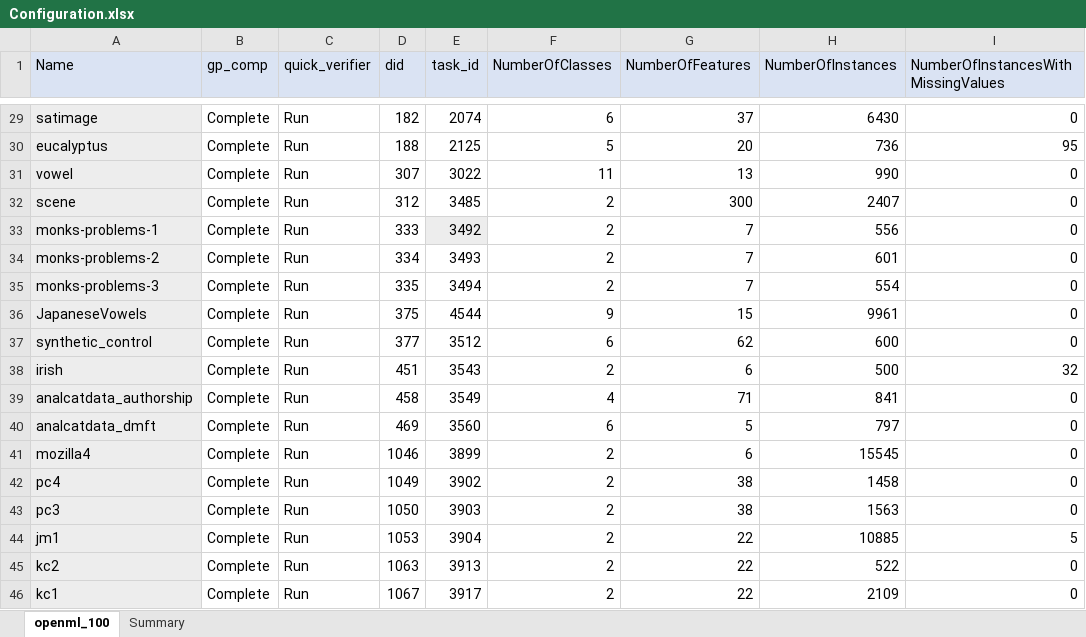
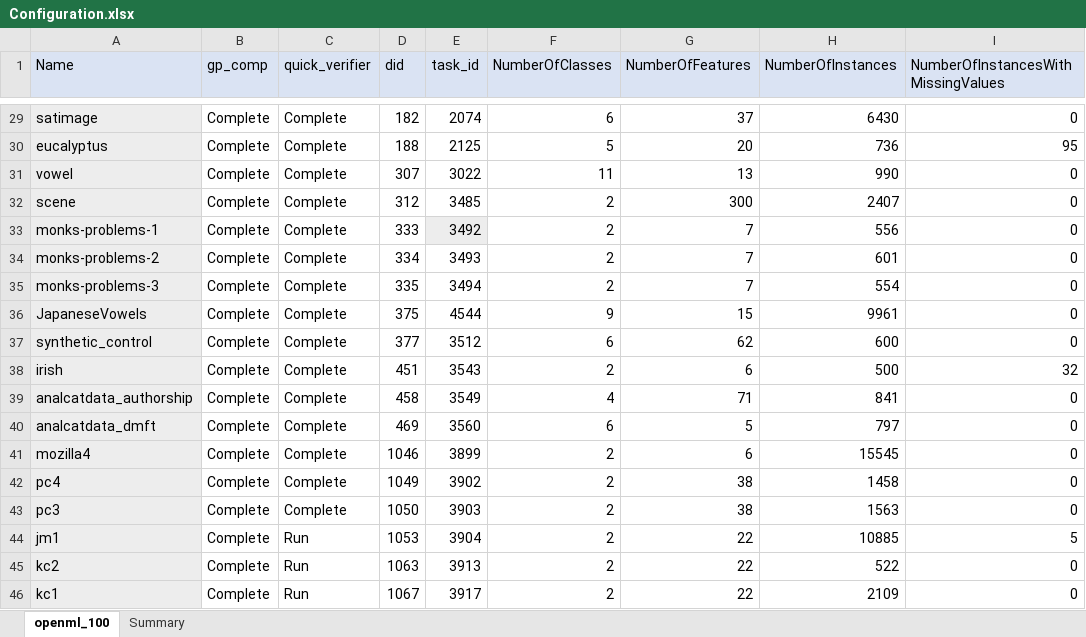
Before and after one commit to matthew-coad/autem, an Excel workbook: benchmark/Configuration.xlsx, sheet openml_100, drawn as a sheet; only a part is shown, gaps mark what is left out; values as stored, in another font and other column widths than the file's, no borders; the diff covers the shown part only; the diff names each change by its address in the sheet, - before the commit and + after, or states it on an @@ line.

Commit message:
Introduce quick

```diff
--- a/benchmark/Configuration.xlsx (sheet openml_100)
+++ b/benchmark/Configuration.xlsx (sheet openml_100)
-C29:C43 (quick_verifier): Run
+C29:C43 (quick_verifier): Complete
```
Also changed, not shown: 27 edited cells elsewhere in this sheet, 12 other files.
